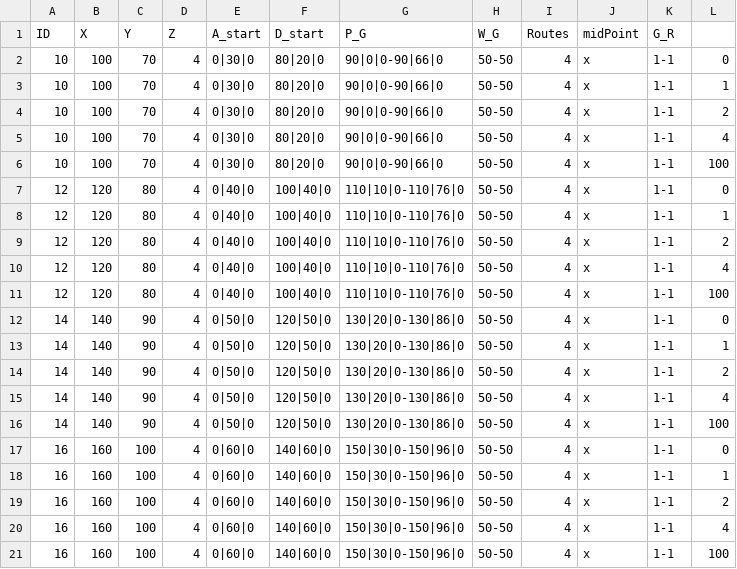
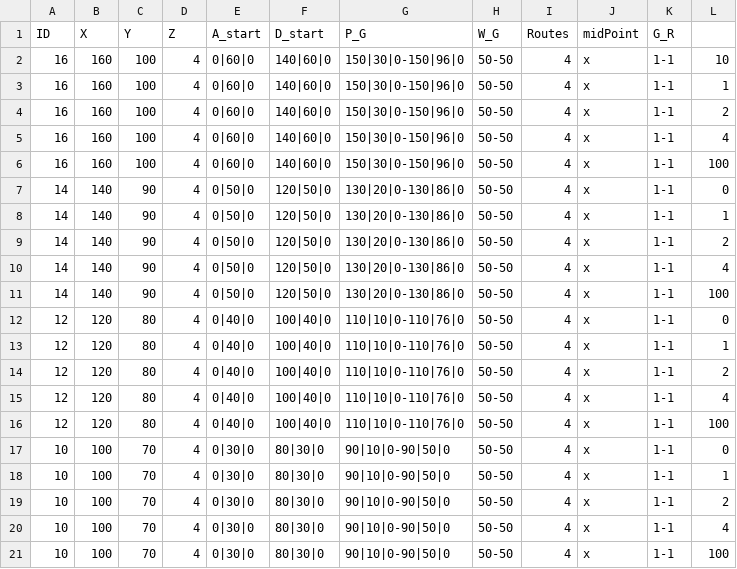
Before and after one commit to eran505/track_racing, a CSV file: csv/con10.csv, drawn as a sheet.

```diff
--- a/csv/con10.csv
+++ b/csv/con10.csv
@@ -1,7 +1,12 @@
 ID,X,Y,Z,A_start,D_start,P_G,W_G,Routes ,midPoint,G_R
-10,100,70,4,0|30|0,80|20|0,90|0|0-90|66|0,50-50,4,x,1-1,0
-10,100,70,4,0|30|0,80|20|0,90|0|0-90|66|0,50-50,4,x,1-1,1
-10,100,70,4,0|30|0,80|20|0,90|0|0-90|66|0,50-50,4,x,1-1,2
-10,100,70,4,0|30|0,80|20|0,90|0|0-90|66|0,50-50,4,x,1-1,4
-10,100,70,4,0|30|0,80|20|0,90|0|0-90|66|0,50-50,4,x,1-1,100
+16,160,100,4,0|60|0,140|60|0,150|30|0-150|96|0,50-50,4,x,1-1,10
+16,160,100,4,0|60|0,140|60|0,150|30|0-150|96|0,50-50,4,x,1-1,1
+16,160,100,4,0|60|0,140|60|0,150|30|0-150|96|0,50-50,4,x,1-1,2
+16,160,100,4,0|60|0,140|60|0,150|30|0-150|96|0,50-50,4,x,1-1,4
+16,160,100,4,0|60|0,140|60|0,150|30|0-150|96|0,50-50,4,x,1-1,100
+14,140,90,4,0|50|0,120|50|0,130|20|0-130|86|0,50-50,4,x,1-1,0
+14,140,90,4,0|50|0,120|50|0,130|20|0-130|86|0,50-50,4,x,1-1,1
+14,140,90,4,0|50|0,120|50|0,130|20|0-130|86|0,50-50,4,x,1-1,2
+14,140,90,4,0|50|0,120|50|0,130|20|0-130|86|0,50-50,4,x,1-1,4
+14,140,90,4,0|50|0,120|50|0,130|20|0-130|86|0,50-50,4,x,1-1,100
 12,120,80,4,0|40|0,100|40|0,110|10|0-110|76|0,50-50,4,x,1-1,0
@@ -11,11 +16,6 @@ ID,X,Y,Z,A_start,D_start,P_G,W_G,Routes ,midPoint,G_R
 12,120,80,4,0|40|0,100|40|0,110|10|0-110|76|0,50-50,4,x,1-1,100
-14,140,90,4,0|50|0,120|50|0,130|20|0-130|86|0,50-50,4,x,1-1,0
-14,140,90,4,0|50|0,120|50|0,130|20|0-130|86|0,50-50,4,x,1-1,1
-14,140,90,4,0|50|0,120|50|0,130|20|0-130|86|0,50-50,4,x,1-1,2
-14,140,90,4,0|50|0,120|50|0,130|20|0-130|86|0,50-50,4,x,1-1,4
-14,140,90,4,0|50|0,120|50|0,130|20|0-130|86|0,50-50,4,x,1-1,100
-16,160,100,4,0|60|0,140|60|0,150|30|0-150|96|0,50-50,4,x,1-1,0
-16,160,100,4,0|60|0,140|60|0,150|30|0-150|96|0,50-50,4,x,1-1,1
-16,160,100,4,0|60|0,140|60|0,150|30|0-150|96|0,50-50,4,x,1-1,2
-16,160,100,4,0|60|0,140|60|0,150|30|0-150|96|0,50-50,4,x,1-1,4
-16,160,100,4,0|60|0,140|60|0,150|30|0-150|96|0,50-50,4,x,1-1,100
+10,100,70,4,0|30|0,80|30|0,90|10|0-90|50|0,50-50,4,x,1-1,0
+10,100,70,4,0|30|0,80|30|0,90|10|0-90|50|0,50-50,4,x,1-1,1
+10,100,70,4,0|30|0,80|30|0,90|10|0-90|50|0,50-50,4,x,1-1,2
+10,100,70,4,0|30|0,80|30|0,90|10|0-90|50|0,50-50,4,x,1-1,4
+10,100,70,4,0|30|0,80|30|0,90|10|0-90|50|0,50-50,4,x,1-1,100
```
Also changed, not shown: 2 other files.
